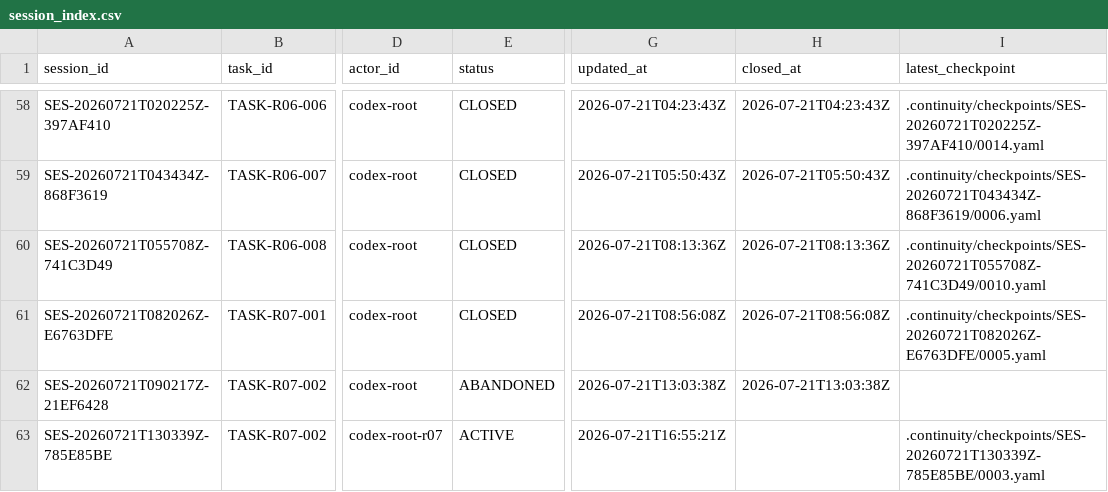
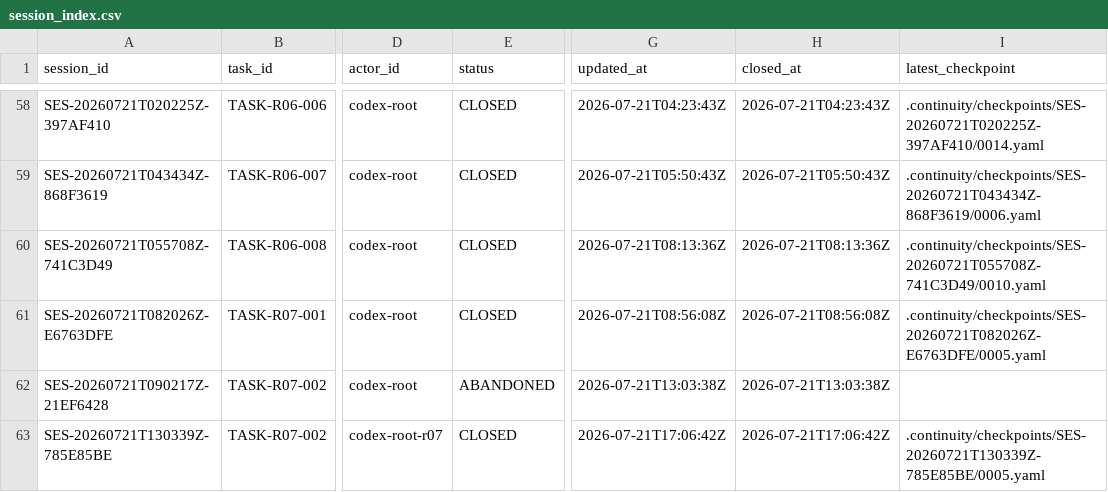
Before and after one commit to fei613293175/hhy, a CSV file: catalogs/session_index.csv, drawn as a sheet; only a part is shown, gaps mark what is left out; the diff names each change by its address in the sheet, - before the commit and + after, or states it on an @@ line.

Commit message:
[STORY-R07-005] chore(continuity): close TASK-R07-002 as completed
Task-ID: TASK-R07-002

Session-ID: SES-20260721T130339Z-785E85BE

Checkpoint-ID: CP-SES-20260721T130339Z-785E85BE-0005

Tests: PASS:continuity+closure+metadata,cr0176_lifecycle,cr0177_lifecycle,implementation_push

CR: CR-0176,CR-0177

Story-ID: STORY-R07-005

```diff
--- a/catalogs/session_index.csv
+++ b/catalogs/session_index.csv
-E63 (status): ACTIVE
+E63 (status): CLOSED
-G63 (updated_at): 2026-07-21T16:55:21Z
+G63 (updated_at): 2026-07-21T17:06:42Z
-H63 (closed_at): (empty)
+H63 (closed_at): 2026-07-21T17:06:42Z
-I63 (latest_checkpoint): .continuity/checkpoints/SES-20260721T130339Z-785E85BE/0003.yaml
+I63 (latest_checkpoint): .continuity/checkpoints/SES-20260721T130339Z-785E85BE/0005.yaml
```
Also changed, not shown: 15 other files.
